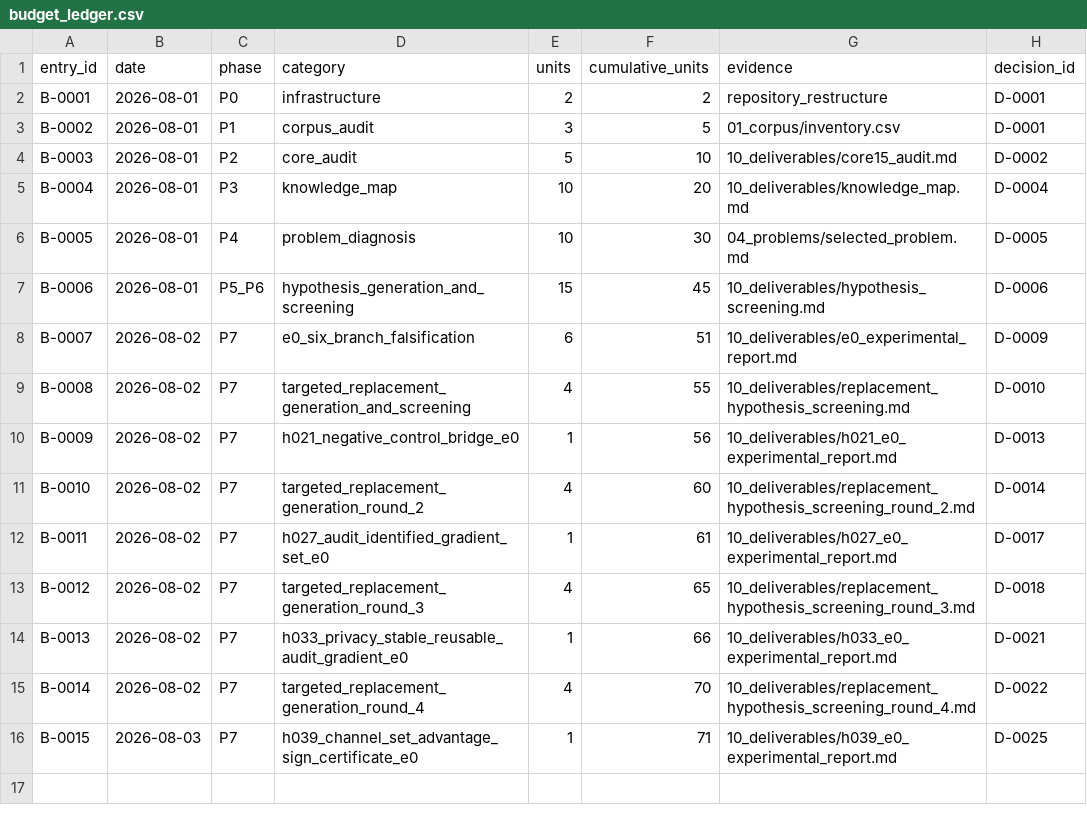
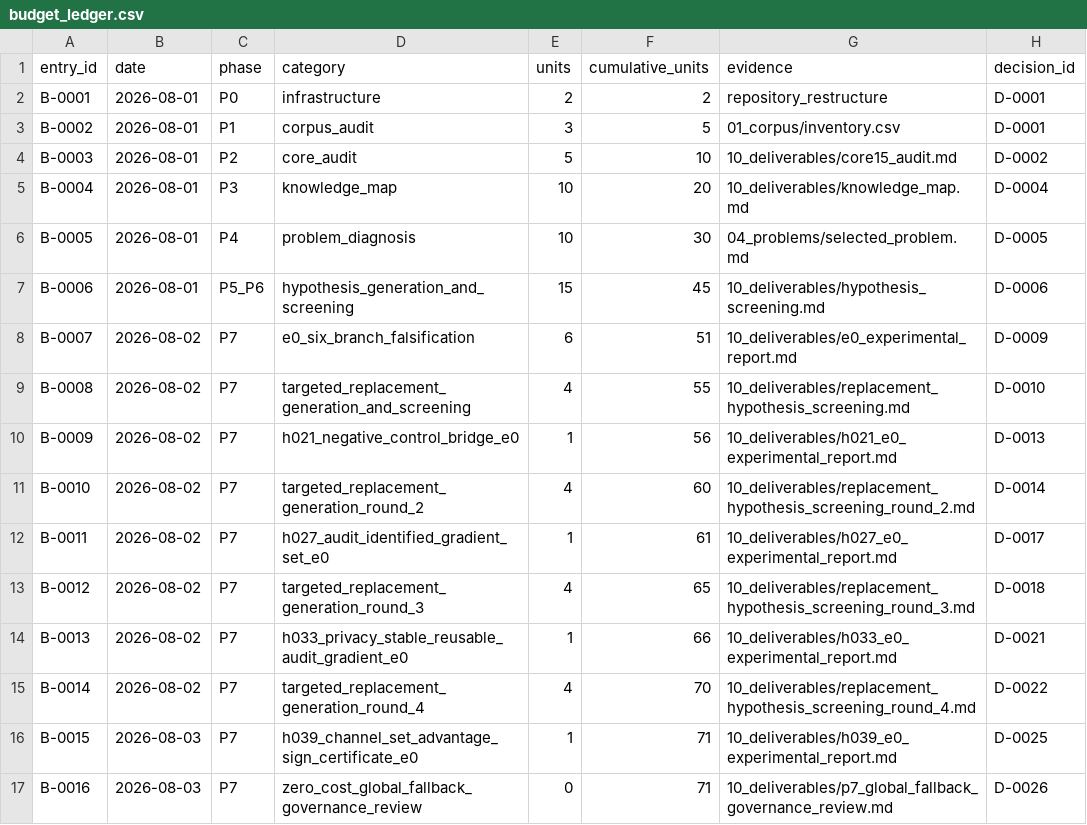
Before and after one commit to linmumu009/RL-Algorithm-Research02, a CSV file: 09_decisions/budget_ledger.csv, drawn as a sheet.

Commit message:
close P7 cycle under mandatory global fallback

```diff
--- a/09_decisions/budget_ledger.csv
+++ b/09_decisions/budget_ledger.csv
@@ -16 +16,2 @@ B-0014,2026-08-02,P7,targeted_replacement_generation_round_4,4,70,10_deliverable
 B-0015,2026-08-03,P7,h039_channel_set_advantage_sign_certificate_e0,1,71,10_deliverables/h039_e0_experimental_report.md,D-0025
+B-0016,2026-08-03,P7,zero_cost_global_fallback_governance_review,0,71,10_deliverables/p7_global_fallback_governance_review.md,D-0026
```
Also changed, not shown: 09_decisions/branch_status.csv, 22 other files.
